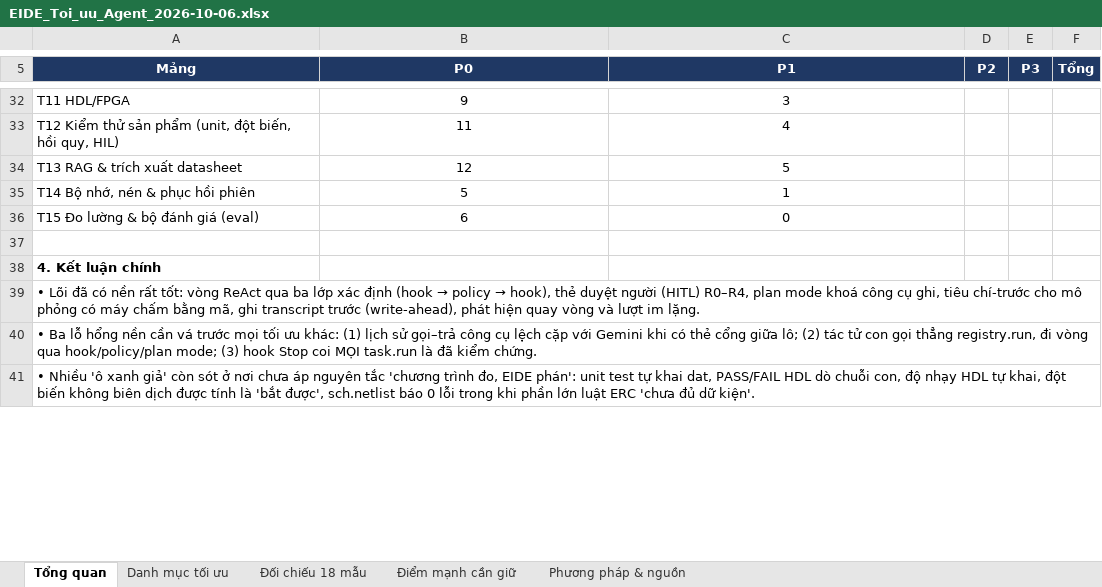
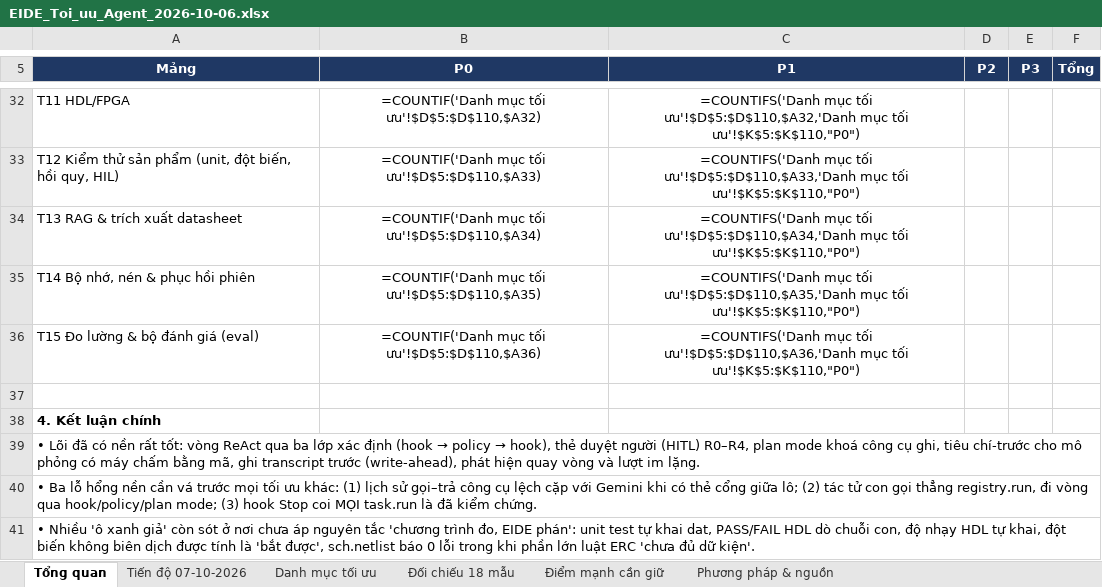
Before and after one commit to mobiluckvn/EIDEv3, an Excel workbook: toi-uu/EIDE_Toi_uu_Agent_2026-10-06.xlsx, sheet Tổng quan, drawn as a sheet; only a part is shown, gaps mark what is left out; values as stored, in another font and other column widths than the file's, no borders; formulas without a stored value are shown as written; charts and pictures not drawn; the diff covers the shown part only; the diff names each change by its address in the sheet, - before the commit and + after, or states it on an @@ line.

```diff
--- a/toi-uu/EIDE_Toi_uu_Agent_2026-10-06.xlsx (sheet Tổng quan)
+++ b/toi-uu/EIDE_Toi_uu_Agent_2026-10-06.xlsx (sheet Tổng quan)
+sheet tab: Tiến độ 07-10-2026
-B32 (P0): 9
+B32 (P0): =COUNTIF('Danh mục tối ưu'!$D$5:$D$110,$A32)
-C32 (P1): 3
+C32 (P1): =COUNTIFS('Danh mục tối ưu'!$D$5:$D$110,$A32,'Danh mục tối ưu'!$K$5:$K$110,"P0")
-B33 (P0): 11
+B33 (P0): =COUNTIF('Danh mục tối ưu'!$D$5:$D$110,$A33)
-C33 (P1): 4
+C33 (P1): =COUNTIFS('Danh mục tối ưu'!$D$5:$D$110,$A33,'Danh mục tối ưu'!$K$5:$K$110,"P0")
-B34 (P0): 12
+B34 (P0): =COUNTIF('Danh mục tối ưu'!$D$5:$D$110,$A34)
-C34 (P1): 5
+C34 (P1): =COUNTIFS('Danh mục tối ưu'!$D$5:$D$110,$A34,'Danh mục tối ưu'!$K$5:$K$110,"P0")
-B35 (P0): 5
+B35 (P0): =COUNTIF('Danh mục tối ưu'!$D$5:$D$110,$A35)
-C35 (P1): 1
+C35 (P1): =COUNTIFS('Danh mục tối ưu'!$D$5:$D$110,$A35,'Danh mục tối ưu'!$K$5:$K$110,"P0")
-B36 (P0): 6
+B36 (P0): =COUNTIF('Danh mục tối ưu'!$D$5:$D$110,$A36)
-C36 (P1): 0
+C36 (P1): =COUNTIFS('Danh mục tối ưu'!$D$5:$D$110,$A36,'Danh mục tối ưu'!$K$5:$K$110,"P0")
```
Also changed, not shown: 62 edited cells elsewhere in this sheet, sheet Danh mục tối ưu, sheet Đối chiếu 18 mẫu, charts or pictures, 1 other file.
